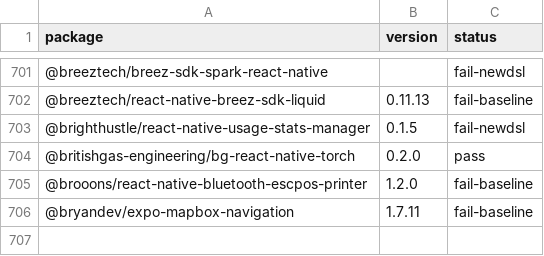
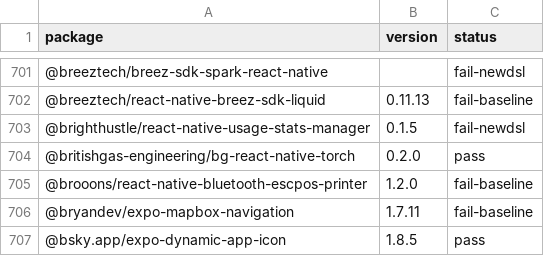
Before and after one commit to gabrieldonadel/agp-new-dsl, a CSV file: results.csv, drawn as a sheet; only a part is shown, gaps mark what is left out; the diff names each change by its address in the sheet, - before the commit and + after, or states it on an @@ line.

Commit message:
test(@bsky.app/expo-dynamic-app-icon): pass

```diff
--- a/results.csv
+++ b/results.csv
+row 707: @bsky.app/expo-dynamic-app-icon | 1.8.5 | pass
```
Also changed, not shown: 1 other file.
